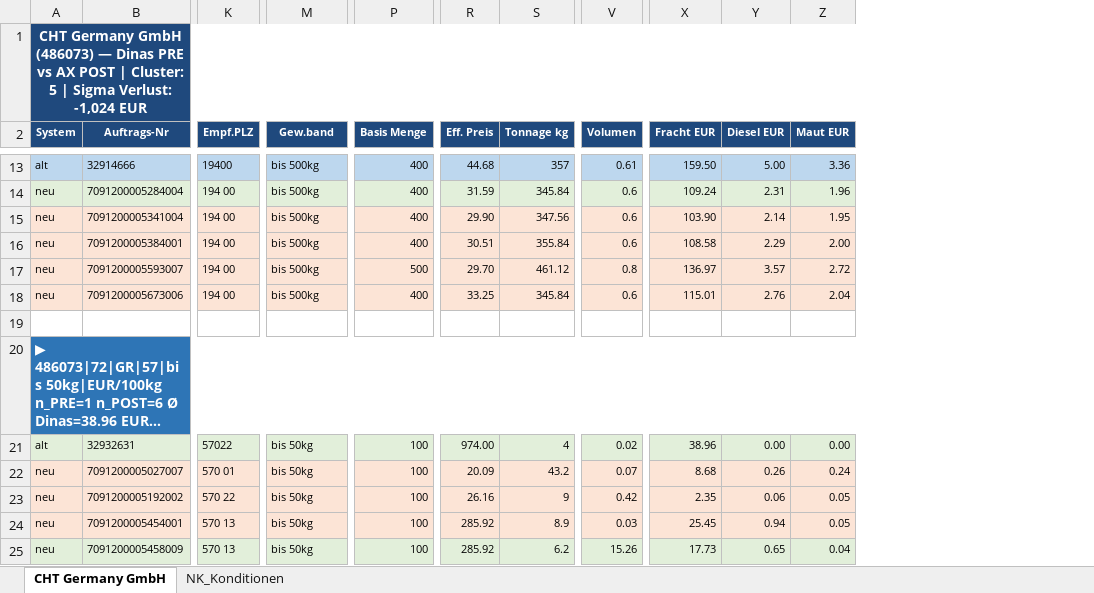
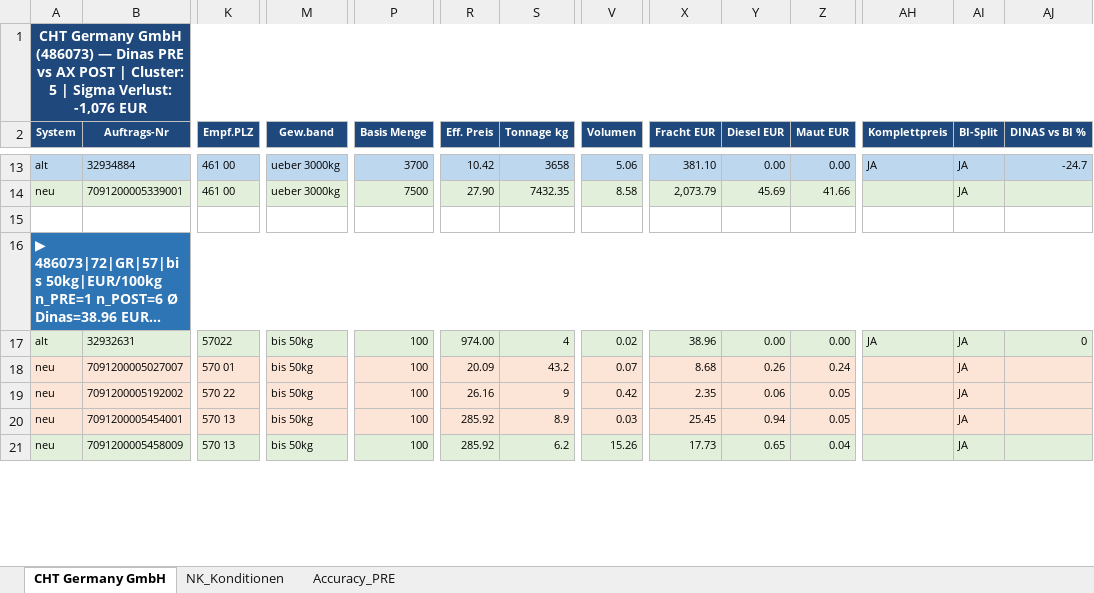
Before and after one commit to cengel-cengel/TMS, an Excel workbook: output/billing_report/cht_dinas_vergleich.xlsx, sheet CHT Germany GmbH, drawn as a sheet; only a part is shown, gaps mark what is left out; long unchanged cells end in …; values as stored, in another font and other column widths than the file's, no borders; removed rows and columns are numbered as before the commit, all else as after; rows hold the shown columns only; the diff covers the shown part only; the diff names each change by its address in the sheet, - before the commit and + after, or states it on an @@ line.

```diff
--- a/output/billing_report/cht_dinas_vergleich.xlsx (sheet CHT Germany GmbH)
+++ b/output/billing_report/cht_dinas_vergleich.xlsx (sheet CHT Germany GmbH)
+sheet tab: Accuracy_PRE
+column AH (Komplettpreis), rows 13-17: JA |  |  |  | JA
+column AI (BI-Split), rows 13-21: JA | JA |  |  | JA | JA | JA | JA | JA
+column AJ (DINAS vs BI %), rows 13-17: -24.7 |  |  |  | 0
-A1 (System): …Sigma Verlust: -1,024 EUR
+A1 (System): …Sigma Verlust: -1,076 EUR
-B13 (Auftrags-Nr): 32914666
+B13 (Auftrags-Nr): 32934884
-K13 (Empf.PLZ): 19400
+K13 (Empf.PLZ): 461 00
-M13 (Gew.band): bis 500kg
+M13 (Gew.band): ueber 3000kg
-P13 (Basis Menge): 400
+P13 (Basis Menge): 3700
-R13 (Eff. Preis): 44.68
+R13 (Eff. Preis): 10.42
-S13 (Tonnage kg): 357
+S13 (Tonnage kg): 3658
-V13 (Volumen): 0.61
+V13 (Volumen): 5.06
-X13 (Fracht EUR): 159.50
+X13 (Fracht EUR): 381.10
-Y13 (Diesel EUR): 5.00
+Y13 (Diesel EUR): 0.00
-Z13 (Maut EUR): 3.36
+Z13 (Maut EUR): 0.00
@@ row 14 moved to row 30: neu @@
-A14:Z14 fill: #FCE4D6
+A14:Z14 fill: #E2EFDA
-B14 (Auftrags-Nr): 7091200005341004
+B14 (Auftrags-Nr): 7091200005339001
-K14 (Empf.PLZ): 194 00
+K14 (Empf.PLZ): 461 00
-M14 (Gew.band): bis 500kg
+M14 (Gew.band): ueber 3000kg
-P14 (Basis Menge): 400
+P14 (Basis Menge): 7500
-R14 (Eff. Preis): 29.90
+R14 (Eff. Preis): 27.90
-S14 (Tonnage kg): 347.56
+S14 (Tonnage kg): 7432.35
-V14 (Volumen): 0.6
+V14 (Volumen): 8.58
-X14 (Fracht EUR): 103.90
+X14 (Fracht EUR): 2,073.79
-Y14 (Diesel EUR): 2.14
+Y14 (Diesel EUR): 45.69
-Z14 (Maut EUR): 1.95
+Z14 (Maut EUR): 41.66
@@ row 16 moved to row 32: neu @@
-row 17: neu | 7091200005593007 | 194 00 | bis 500kg | 500 | 29.70 | 461.12 | 0.8 | 136.97 | 3.57 | 2.72
@@ row 18 moved to row 33: neu @@
```
Also changed, not shown: 9 added rows, 9 removed rows, 60 edited cells and cell formats elsewhere in this sheet, 2 other files.
